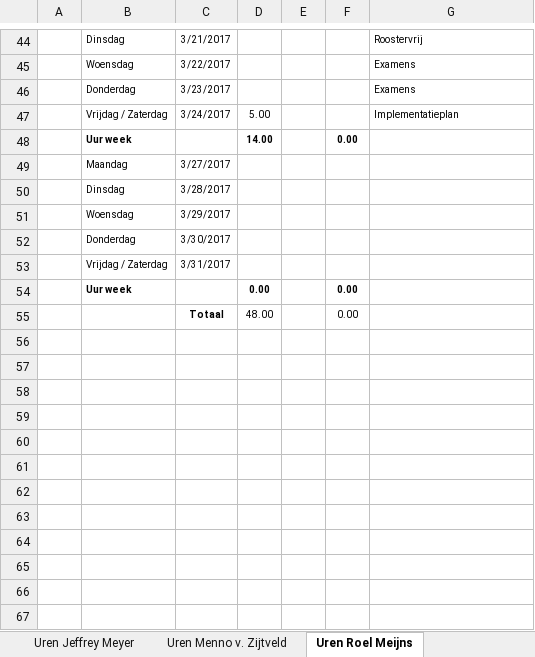
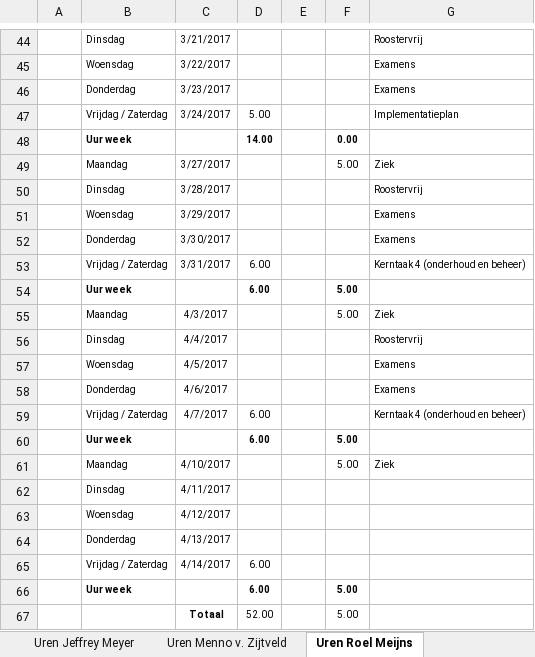
Before and after one commit to Wijkertoren/Wijkertoren-docs, an Excel workbook: Uren Verantwoording/Uren Verantwoording.xlsx, sheet Uren Roel Meijns, drawn as a sheet; only a part is shown, gaps mark what is left out; values as stored, in another font and other column widths than the file's, no borders; removed rows and columns are numbered as before the commit, all else as after; the diff names each change by its address in the sheet, - before the commit and + after, or states it on an @@ line.

Commit message:
Uurtjes

```diff
--- a/Uren Verantwoording/Uren Verantwoording.xlsx (sheet Uren Roel Meijns)
+++ b/Uren Verantwoording/Uren Verantwoording.xlsx (sheet Uren Roel Meijns)
-F49: (empty)
+F49: 5.00
-G49: (empty)
+G49: Ziek
-G50: (empty)
+G50: Roostervrij
+row 51:  | Woensdag | 3/29/2017 |  |  |  | Examens
+row 52:  | Donderdag | 3/30/2017 |  |  |  | Examens
+row 53:  | Vrijdag / Zaterdag | 3/31/2017 | 6.00 |  |  | Kerntaak 4 (onderhoud en beheer)
+row 54:  | Uur week |  | 6.00 |  | 5.00
+row 55:  | Maandag | 4/3/2017 |  |  | 5.00 | Ziek
+row 56:  | Dinsdag | 4/4/2017 |  |  |  | Roostervrij
+row 57:  | Woensdag | 4/5/2017 |  |  |  | Examens
+row 58:  | Donderdag | 4/6/2017 |  |  |  | Examens
+row 59:  | Vrijdag / Zaterdag | 4/7/2017 | 6.00 |  |  | Kerntaak 4 (onderhoud en beheer)
+row 60:  | Uur week |  | 6.00 |  | 5.00
+row 61:  | Maandag | 4/10/2017 |  |  | 5.00 | Ziek
+row 62:  | Dinsdag | 4/11/2017
-C63: 3/29/2017
+C63: 4/12/2017
-C64: 3/30/2017
+C64: 4/13/2017
-row 53:  | Vrijdag / Zaterdag | 3/31/2017
-row 54:  | Uur week |  | 0.00 |  | 0.00
-row 55:  |  | Totaal | 48.00 |  | 0.00
+row 65:  | Vrijdag / Zaterdag | 4/14/2017 | 6.00
+row 66:  | Uur week |  | 6.00 |  | 5.00
+row 67:  |  | Totaal | 52.00 |  | 5.00
```
